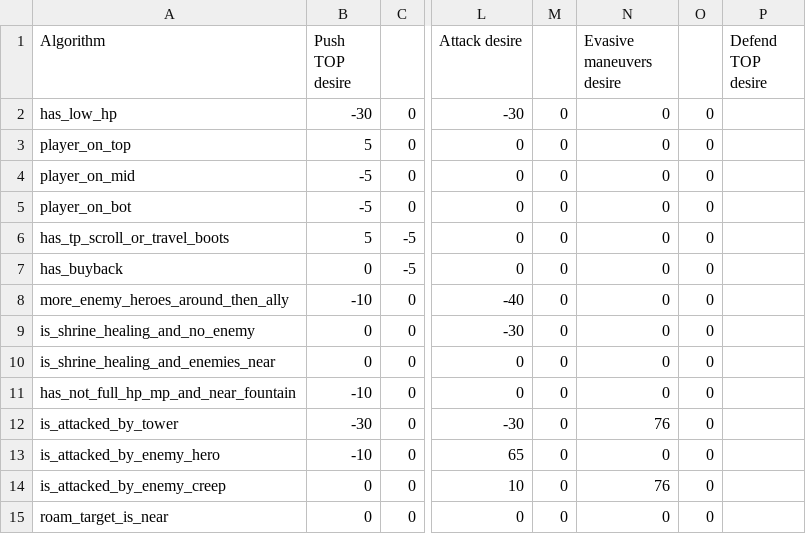
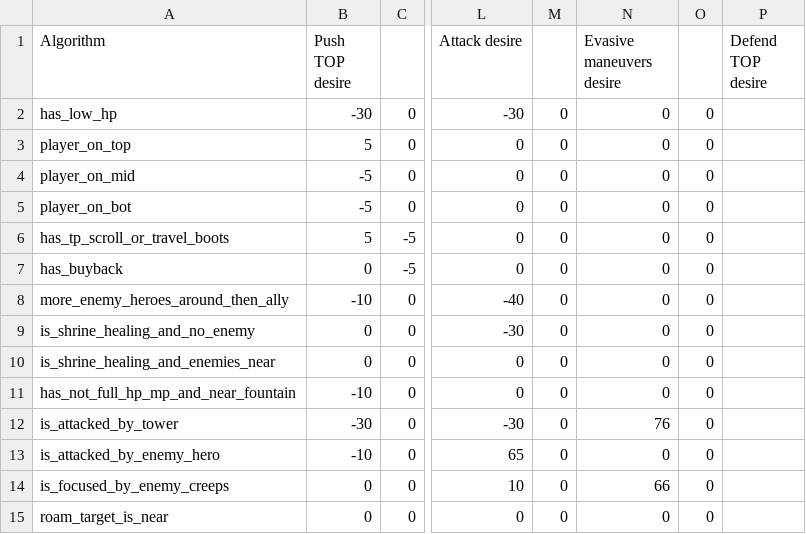
Before and after one commit to ellysh/dota2-combo-bots, a CSV file: generator/database/csv/player_desires.csv, drawn as a sheet; only a part is shown, gaps mark what is left out; the diff names each change by its address in the sheet, - before the commit and + after, or states it on an @@ line.

```diff
--- a/generator/database/csv/player_desires.csv
+++ b/generator/database/csv/player_desires.csv
-A14 (Algorithm): is_attacked_by_enemy_creep
+A14 (Algorithm): is_focused_by_enemy_creeps
-N14 (Evasive maneuvers desire): 76
+N14 (Evasive maneuvers desire): 66
```
Also changed, not shown: 7 other files.
